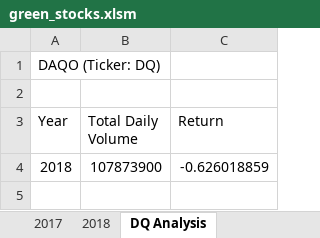
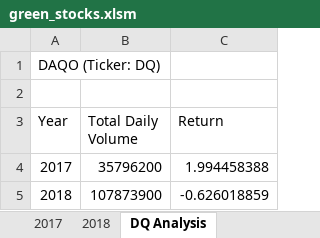
Before and after one commit to johnmallen78/Stock-Analysis, an Excel workbook: green_stocks.xlsm, sheet DQ Analysis, drawn as a sheet; values as stored, in another font and other column widths than the file's, no borders; charts and pictures not drawn; the diff names each change by its address in the sheet, - before the commit and + after, or states it on an @@ line.

```diff
--- a/green_stocks.xlsm (sheet DQ Analysis)
+++ b/green_stocks.xlsm (sheet DQ Analysis)
+row 4: 2017 | 35796200 | 1.994458388
```
Also changed, not shown: sheet All Stocks Analysis, charts or pictures, 2 other files.
